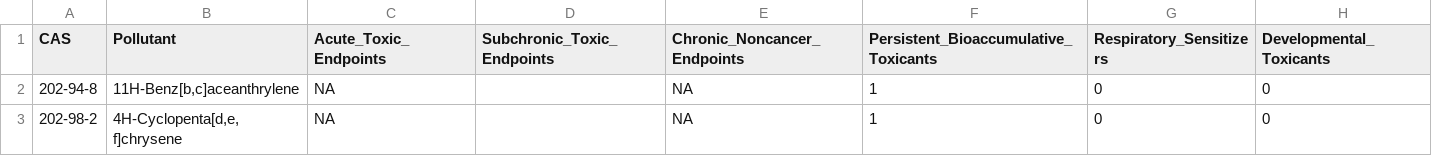
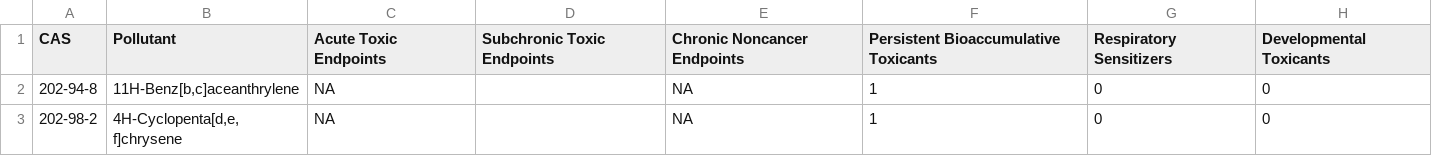
Before and after one commit to dKvale/airscreen, a CSV file: data/air_endpoints.csv, drawn as a sheet; only a part is shown.

```diff
--- a/data/air_endpoints.csv
+++ b/data/air_endpoints.csv
@@ -1,2 +1,2 @@
-"CAS","Pollutant","Acute_Toxic_Endpoints","Subchronic_Toxic_Endpoints","Chronic_Noncancer_Endpoints","Persistent_Bioaccumulative_Toxicants","Respiratory_Sensitizers","Developmental_Toxicants"
+"CAS","Pollutant","Acute Toxic Endpoints","Subchronic Toxic Endpoints","Chronic Noncancer Endpoints","Persistent Bioaccumulative Toxicants","Respiratory Sensitizers","Developmental Toxicants"
 "202-94-8","11H-Benz[b,c]aceanthrylene",NA,"",NA,1,0,0
```
Also changed, not shown: 8 other files.
